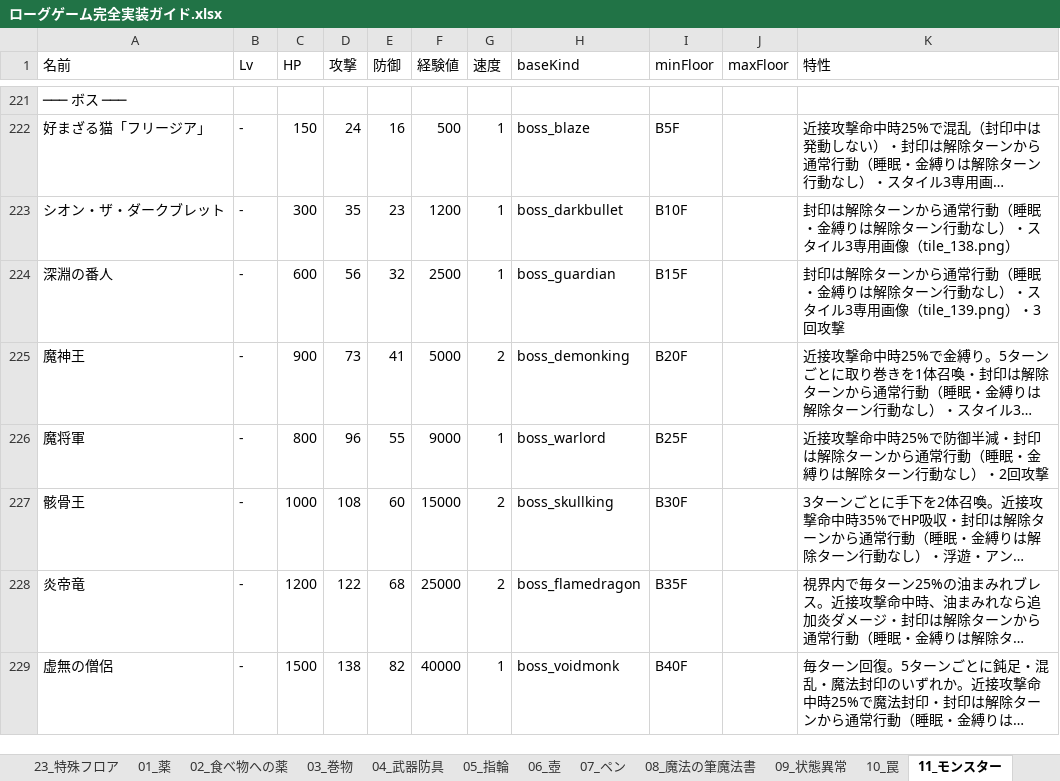
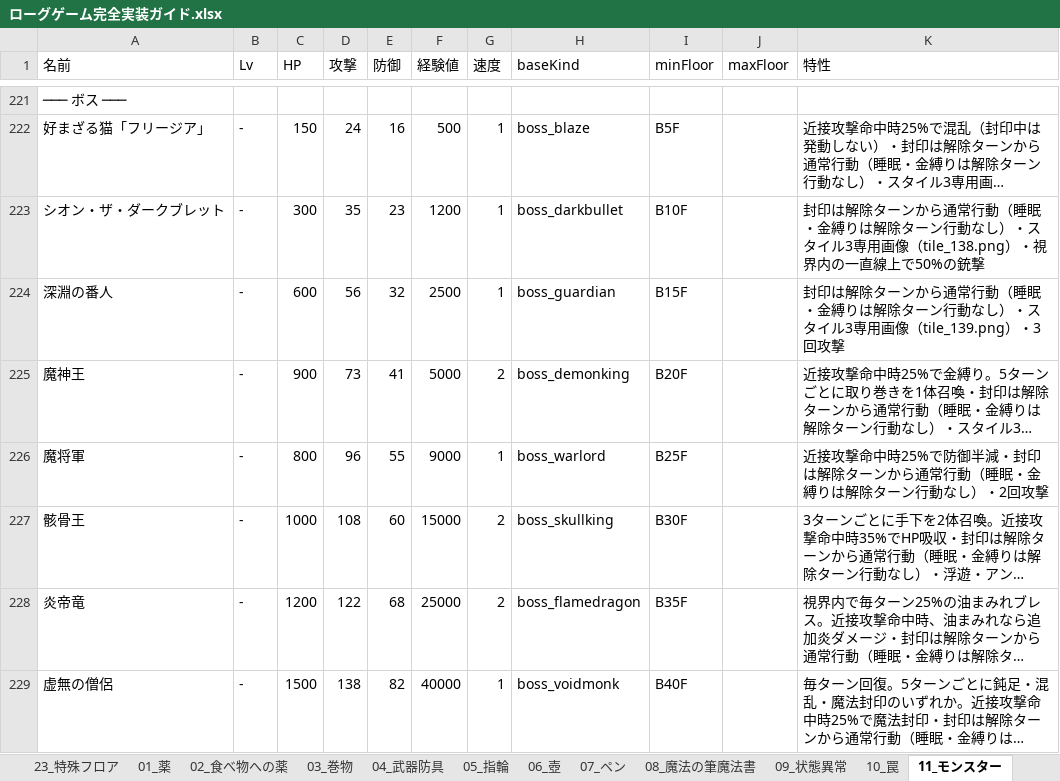
Before and after one commit to akechiment-commits/Rogue, an Excel workbook: ローグゲーム完全実装ガイド.xlsx, sheet 11_モンスター, drawn as a sheet; only a part is shown, gaps mark what is left out; long unchanged cells end in …; values as stored, in another font and other column widths than the file's, no borders; the diff names each change by its address in the sheet, - before the commit and + after, or states it on an @@ line.

```diff
--- a/ローグゲーム完全実装ガイド.xlsx (sheet 11_モンスター)
+++ b/ローグゲーム完全実装ガイド.xlsx (sheet 11_モンスター)
-K223 (特性): …像（tile_138.png）
+K223 (特性): …像（tile_138.png）・視界内の一直線上で50%の銃撃
```
Also changed, not shown: sheet 14_大箱, 2 other files.
